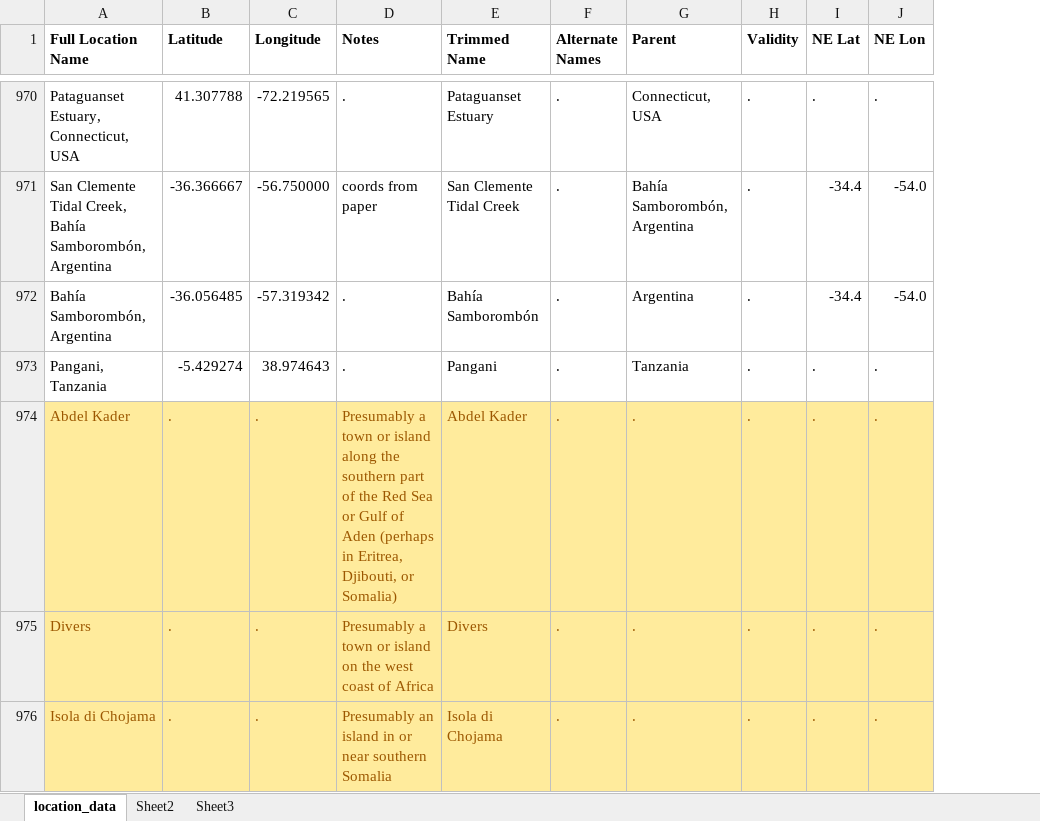
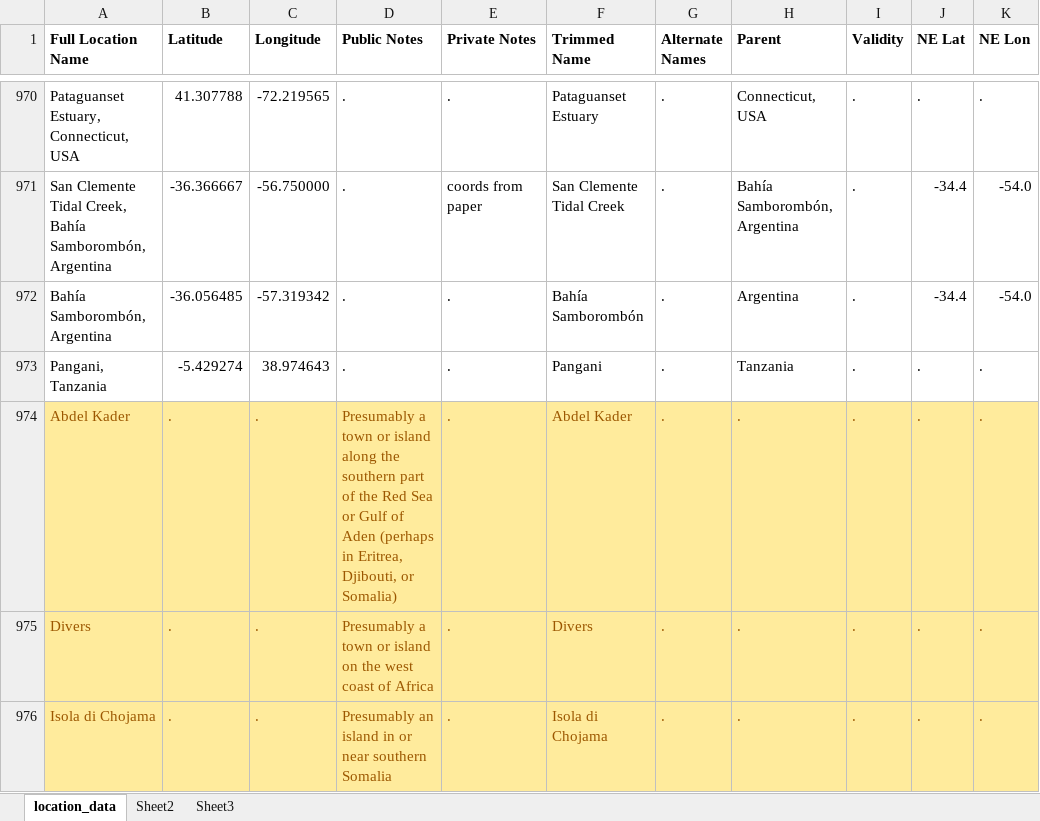
Before and after one commit to msrosenberg/fiddlercrab.info, an Excel workbook: data/location_data.xlsx, sheet location_data, drawn as a sheet; only a part is shown, gaps mark what is left out; values as stored, in another font and other column widths than the file's, no borders; addresses are those after the commit; the diff covers the shown part only; the diff names each change by its address in the sheet, - before the commit and + after, or states it on an @@ line.

Commit message:
changes related to new location comments column

```diff
--- a/data/location_data.xlsx (sheet location_data)
+++ b/data/location_data.xlsx (sheet location_data)
+column D (Public Notes), rows 970-976: . | . | . | . | Presumably a town or island along the southern part of the Red Sea or Gulf of Aden (perhaps in Eritrea, Djibouti, or Somalia) | Presumably a town or island on the west coast of Africa | Presumably an island in or near southern Somalia
-E1: Notes
+E1: Private Notes
-E974 (Private Notes): Presumably a town or island along the southern part of the Red Sea or Gulf of Aden (perhaps in Eritrea, Djibouti, or Somalia)
+E974 (Private Notes): .
-E975 (Private Notes): Presumably a town or island on the west coast of Africa
+E975 (Private Notes): .
-E976 (Private Notes): Presumably an island in or near southern Somalia
+E976 (Private Notes): .
```
Also changed, not shown: 3 added rows, 4 edited cells and cell formats elsewhere in this sheet, 1 other file.
